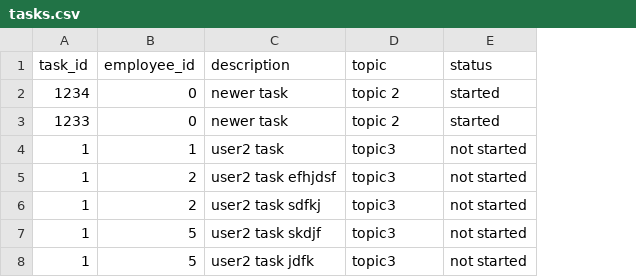
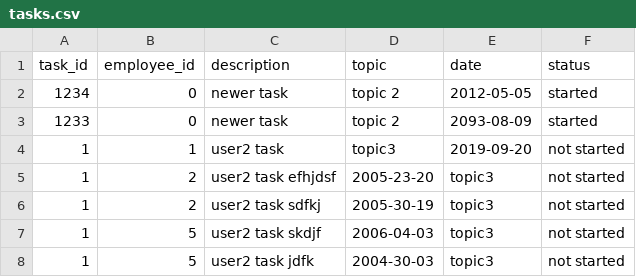
Before and after one commit to albinvarg/Team07Project, a CSV file: tasks.csv, drawn as a sheet; the diff names each change by its address in the sheet, - before the commit and + after, or states it on an @@ line.

```diff
--- a/tasks.csv
+++ b/tasks.csv
+column E (date), rows 2-8: 2012-05-05 | 2093-08-09 | 2019-09-20 | topic3 | topic3 | topic3 | topic3
-D5 (topic): topic3
+D5 (topic): 2005-23-20
-D6 (topic): topic3
+D6 (topic): 2005-30-19
-D7 (topic): topic3
+D7 (topic): 2006-04-03
-D8 (topic): topic3
+D8 (topic): 2004-30-03
```
Also changed, not shown: 4 other files.
